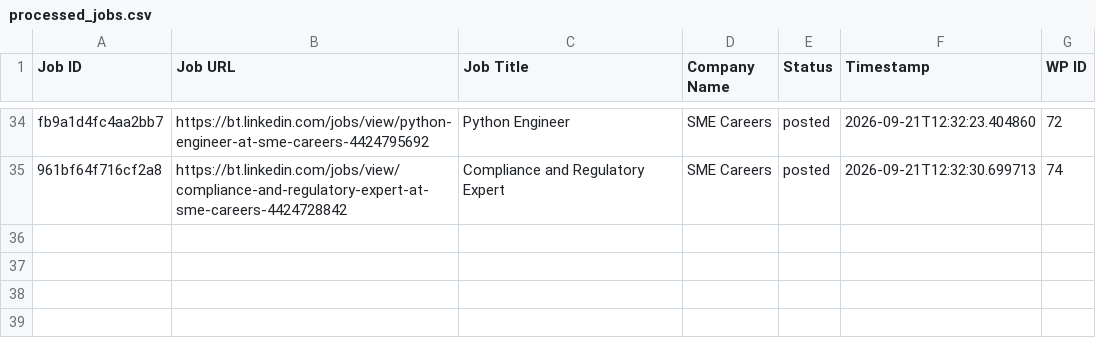
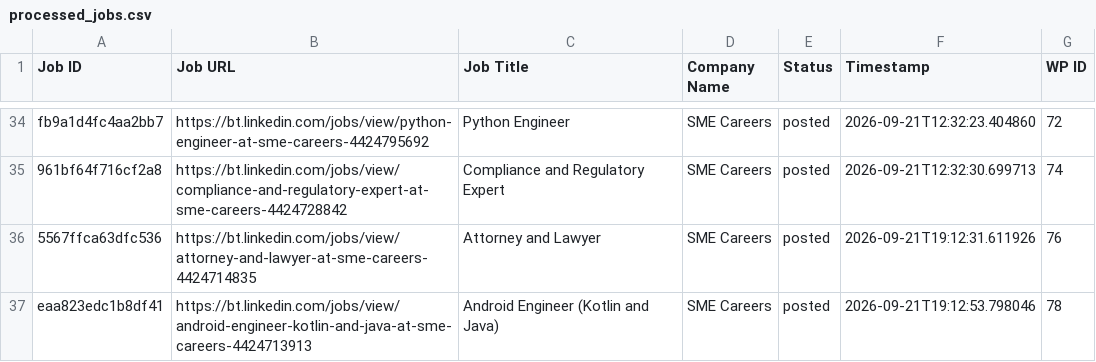
Before and after one commit to innovationinc2000/bt, a CSV file: processed_jobs.csv, drawn as a sheet; only a part is shown, gaps mark what is left out; the diff names each change by its address in the sheet, - before the commit and + after, or states it on an @@ line.

```diff
--- a/processed_jobs.csv
+++ b/processed_jobs.csv
+row 36: 5567ffca63dfc536 | https://bt.linkedin.com/jobs/view/attorney-and-lawyer-at-sme-careers-4424714835 | Attorney and Lawyer | SME Careers | posted | 2026-09-21T19:12:31.611926 | 76
+row 37: eaa823edc1b8df41 | https://bt.linkedin.com/jobs/view/android-engineer-kotlin-and-java-at-sme-careers-4424713913 | Android Engineer (Kotlin and Java) | SME Careers | posted | 2026-09-21T19:12:53.798046 | 78
```
